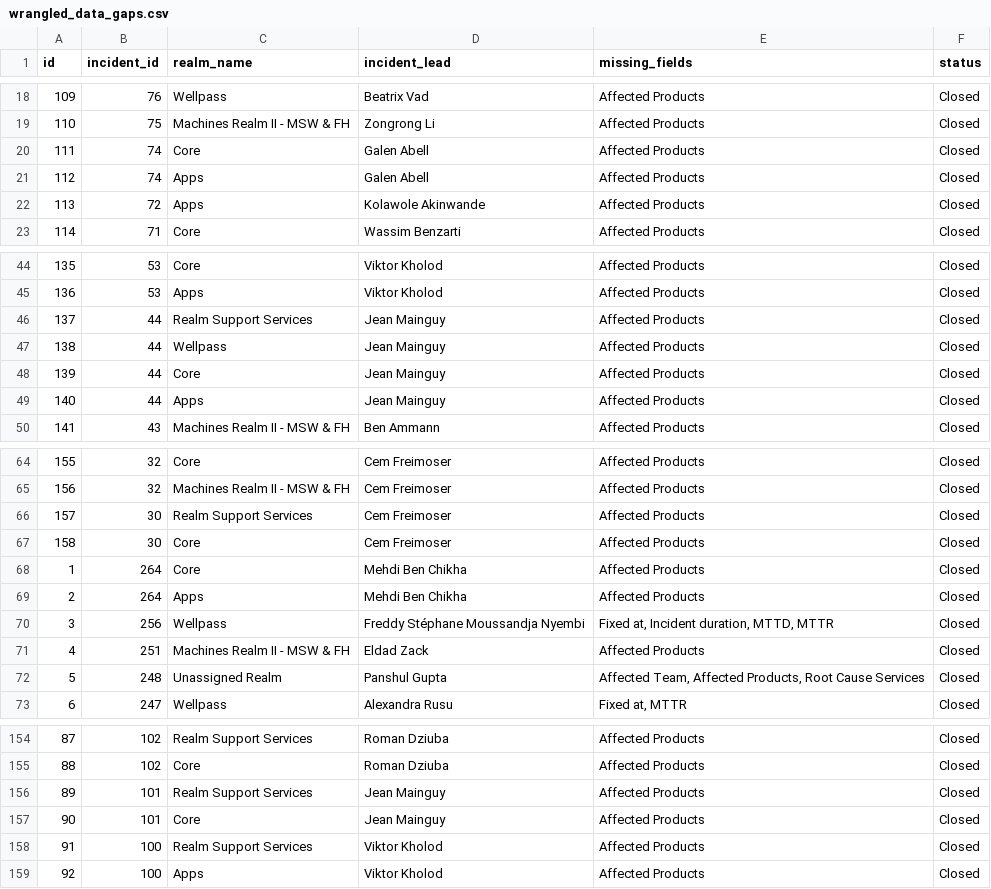
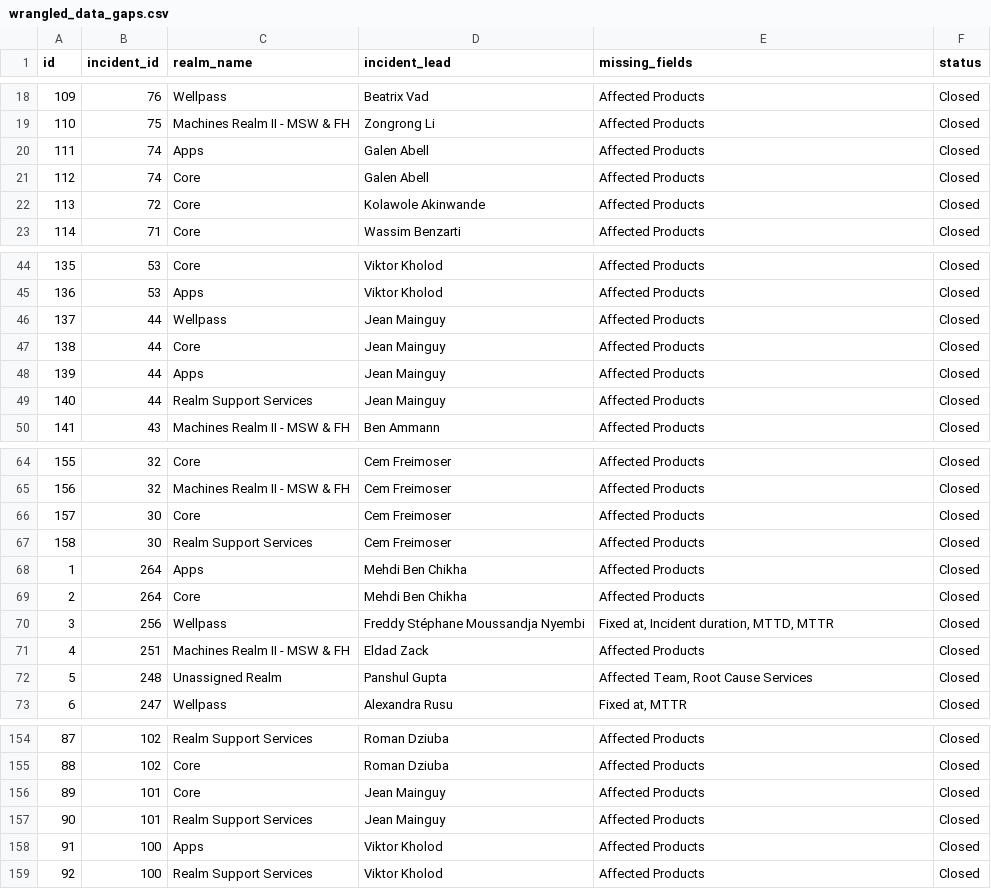
Before and after one commit to oleksandrabobina/egym-flow-metrics-lda, a CSV file: wrangled_data_gaps.csv, drawn as a sheet; only a part is shown, gaps mark what is left out; the diff covers the shown part only.

```diff
--- a/wrangled_data_gaps.csv
+++ b/wrangled_data_gaps.csv
@@ -19,5 +19,5 @@ id,incident_id,realm_name,incident_lead,missing_fields,status
 110,75,Machines Realm II - MSW & FH,Zongrong Li,Affected Products,Closed
-111,74,Core,Galen Abell,Affected Products,Closed
-112,74,Apps,Galen Abell,Affected Products,Closed
-113,72,Apps,Kolawole Akinwande,Affected Products,Closed
+111,74,Apps,Galen Abell,Affected Products,Closed
+112,74,Core,Galen Abell,Affected Products,Closed
+113,72,Core,Kolawole Akinwande,Affected Products,Closed
 114,71,Core,Wassim Benzarti,Affected Products,Closed
@@ -45,6 +45,6 @@ id,incident_id,realm_name,incident_lead,missing_fields,status
 136,53,Apps,Viktor Kholod,Affected Products,Closed
-137,44,Realm Support Services,Jean Mainguy,Affected Products,Closed
-138,44,Wellpass,Jean Mainguy,Affected Products,Closed
-139,44,Core,Jean Mainguy,Affected Products,Closed
-140,44,Apps,Jean Mainguy,Affected Products,Closed
+137,44,Wellpass,Jean Mainguy,Affected Products,Closed
+138,44,Core,Jean Mainguy,Affected Products,Closed
+139,44,Apps,Jean Mainguy,Affected Products,Closed
+140,44,Realm Support Services,Jean Mainguy,Affected Products,Closed
 141,43,Machines Realm II - MSW & FH,Ben Ammann,Affected Products,Closed
@@ -65,9 +65,9 @@ id,incident_id,realm_name,incident_lead,missing_fields,status
 156,32,Machines Realm II - MSW & FH,Cem Freimoser,Affected Products,Closed
-157,30,Realm Support Services,Cem Freimoser,Affected Products,Closed
-158,30,Core,Cem Freimoser,Affected Products,Closed
-1,264,Core,Mehdi Ben Chikha,Affected Products,Closed
-2,264,Apps,Mehdi Ben Chikha,Affected Products,Closed
+157,30,Core,Cem Freimoser,Affected Products,Closed
+158,30,Realm Support Services,Cem Freimoser,Affected Products,Closed
+1,264,Apps,Mehdi Ben Chikha,Affected Products,Closed
+2,264,Core,Mehdi Ben Chikha,Affected Products,Closed
 3,256,Wellpass,Freddy Stéphane Moussandja Nyembi,"Fixed at, Incident duration, MTTD, MTTR",Closed
 4,251,Machines Realm II - MSW & FH,Eldad Zack,Affected Products,Closed
-5,248,Unassigned Realm,Panshul Gupta,"Affected Team, Affected Products, Root Cause Services",Closed
+5,248,Unassigned Realm,Panshul Gupta,"Affected Team, Root Cause Services",Closed
 6,247,Wellpass,Alexandra Rusu,"Fixed at, MTTR",Closed
@@ -155,5 +155,5 @@ id,incident_id,realm_name,incident_lead,missing_fields,status
 88,102,Core,Roman Dziuba,Affected Products,Closed
-89,101,Realm Support Services,Jean Mainguy,Affected Products,Closed
-90,101,Core,Jean Mainguy,Affected Products,Closed
-91,100,Realm Support Services,Viktor Kholod,Affected Products,Closed
-92,100,Apps,Viktor Kholod,Affected Products,Closed
+89,101,Core,Jean Mainguy,Affected Products,Closed
+90,101,Realm Support Services,Jean Mainguy,Affected Products,Closed
+91,100,Apps,Viktor Kholod,Affected Products,Closed
+92,100,Realm Support Services,Viktor Kholod,Affected Products,Closed
```
Also changed, not shown: 15 edited cells elsewhere in this file, inspected_incidents.csv, 30 other files.
